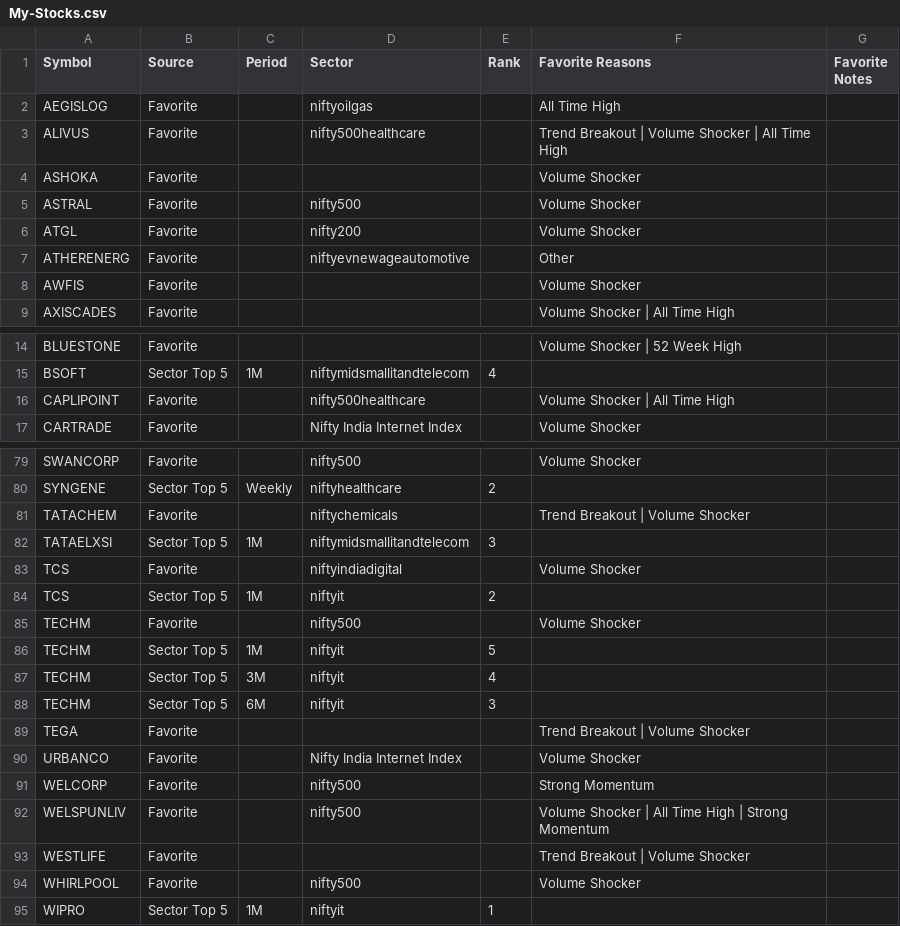
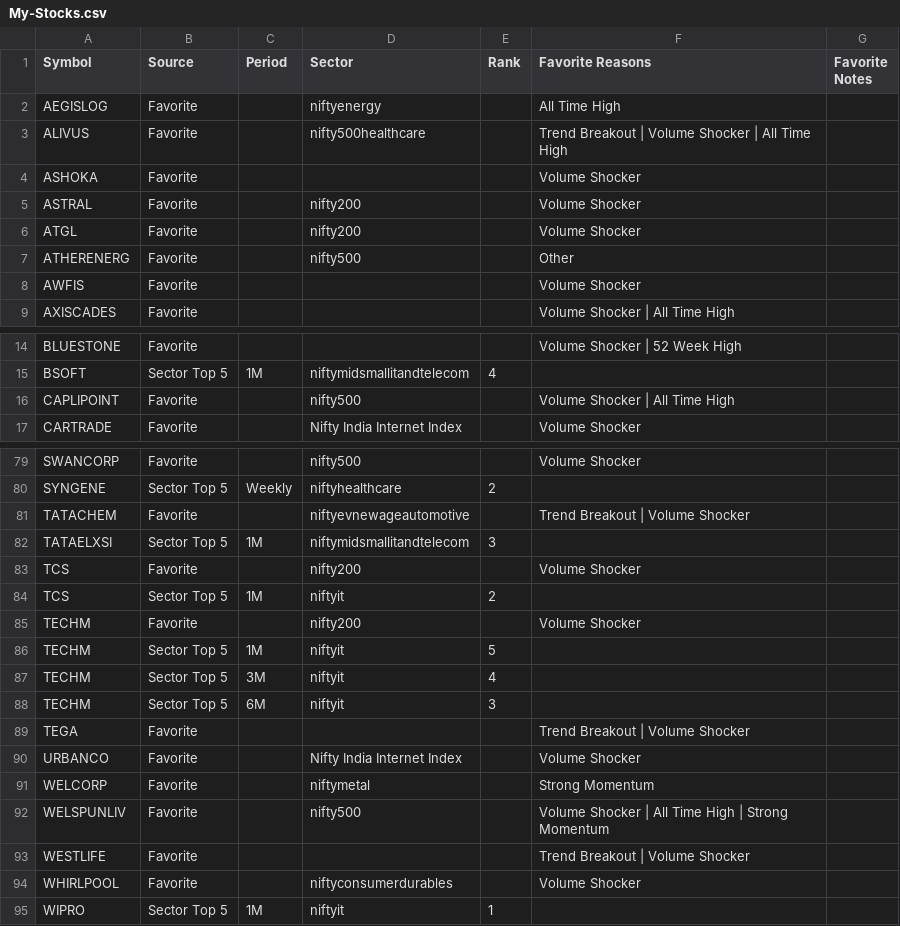
Before and after one commit to surajpjoshi/combined-stockstory, a CSV file: rsi/My-Stocks.csv, drawn as a sheet; only a part is shown, gaps mark what is left out; the diff covers the shown part only.

```diff
--- a/rsi/My-Stocks.csv
+++ b/rsi/My-Stocks.csv
@@ -1,8 +1,8 @@
 Symbol,Source,Period,Sector,Rank,Favorite Reasons,Favorite Notes
-AEGISLOG,Favorite,,niftyoilgas,,All Time High,
+AEGISLOG,Favorite,,niftyenergy,,All Time High,
 ALIVUS,Favorite,,nifty500healthcare,,Trend Breakout | Volume Shocker | All Time High,
 ASHOKA,Favorite,,,,Volume Shocker,
-ASTRAL,Favorite,,nifty500,,Volume Shocker,
+ASTRAL,Favorite,,nifty200,,Volume Shocker,
 ATGL,Favorite,,nifty200,,Volume Shocker,
-ATHERENERG,Favorite,,niftyevnewageautomotive,,Other,
+ATHERENERG,Favorite,,nifty500,,Other,
 AWFIS,Favorite,,,,Volume Shocker,
@@ -15,3 +15,3 @@ BLUESTONE,Favorite,,,,Volume Shocker | 52 Week High,
 BSOFT,Sector Top 5,1M,niftymidsmallitandtelecom,4,,
-CAPLIPOINT,Favorite,,nifty500healthcare,,Volume Shocker | All Time High,
+CAPLIPOINT,Favorite,,nifty500,,Volume Shocker | All Time High,
 CARTRADE,Favorite,,Nifty India Internet Index,,Volume Shocker,
@@ -80,7 +80,7 @@ SWANCORP,Favorite,,nifty500,,Volume Shocker,
 SYNGENE,Sector Top 5,Weekly,niftyhealthcare,2,,
-TATACHEM,Favorite,,niftychemicals,,Trend Breakout | Volume Shocker,
+TATACHEM,Favorite,,niftyevnewageautomotive,,Trend Breakout | Volume Shocker,
 TATAELXSI,Sector Top 5,1M,niftymidsmallitandtelecom,3,,
-TCS,Favorite,,niftyindiadigital,,Volume Shocker,
+TCS,Favorite,,nifty200,,Volume Shocker,
 TCS,Sector Top 5,1M,niftyit,2,,
-TECHM,Favorite,,nifty500,,Volume Shocker,
+TECHM,Favorite,,nifty200,,Volume Shocker,
 TECHM,Sector Top 5,1M,niftyit,5,,
@@ -90,6 +90,6 @@ TEGA,Favorite,,,,Trend Breakout | Volume Shocker,
 URBANCO,Favorite,,Nifty India Internet Index,,Volume Shocker,
-WELCORP,Favorite,,nifty500,,Strong Momentum,
+WELCORP,Favorite,,niftymetal,,Strong Momentum,
 WELSPUNLIV,Favorite,,nifty500,,Volume Shocker | All Time High | Strong Momentum,
 WESTLIFE,Favorite,,,,Trend Breakout | Volume Shocker,
-WHIRLPOOL,Favorite,,nifty500,,Volume Shocker,
+WHIRLPOOL,Favorite,,niftyconsumerdurables,,Volume Shocker,
 WIPRO,Sector Top 5,1M,niftyit,1,,
```
Also changed, not shown: 5 edited cells elsewhere in this file, rsi/RSI_Monitoring_State.csv, rsi/latest_results.csv, 3 other files.
